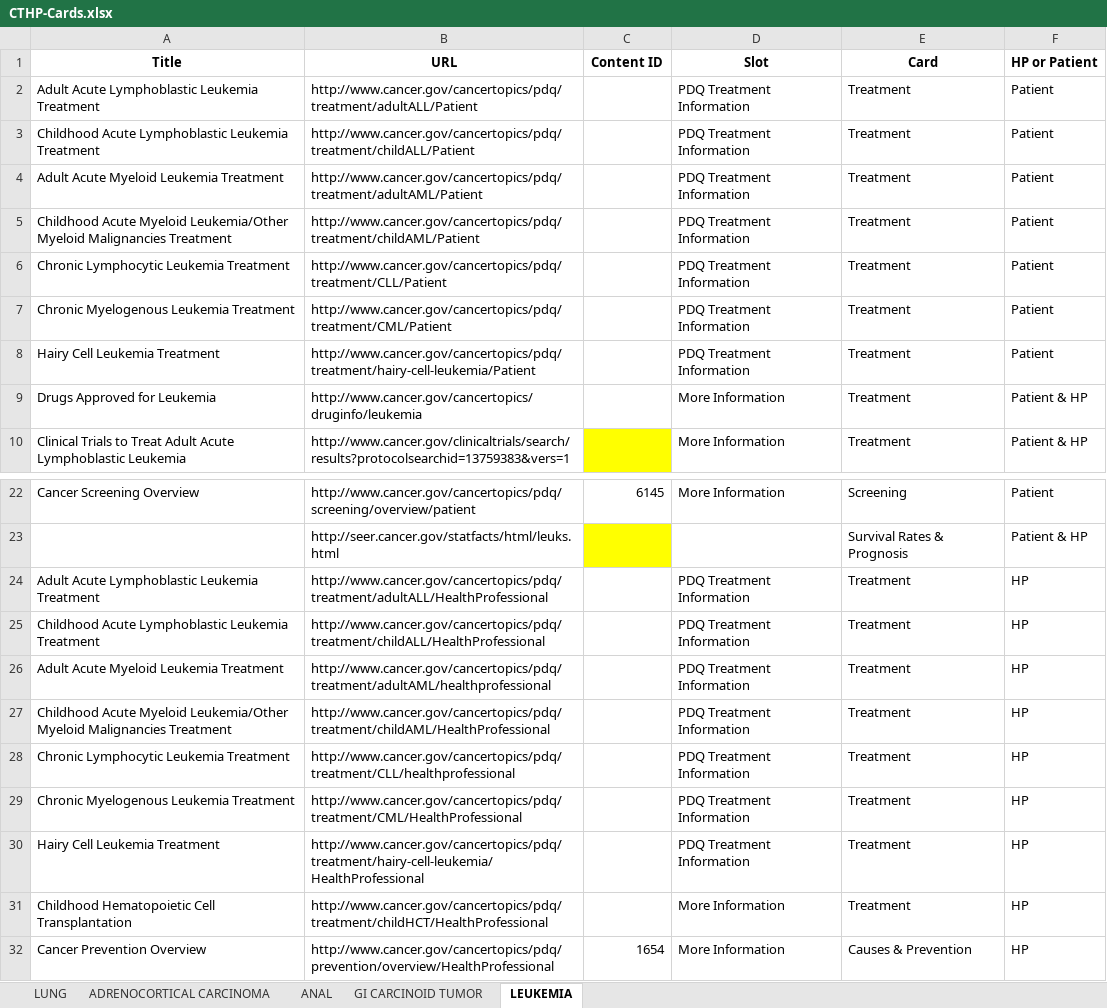
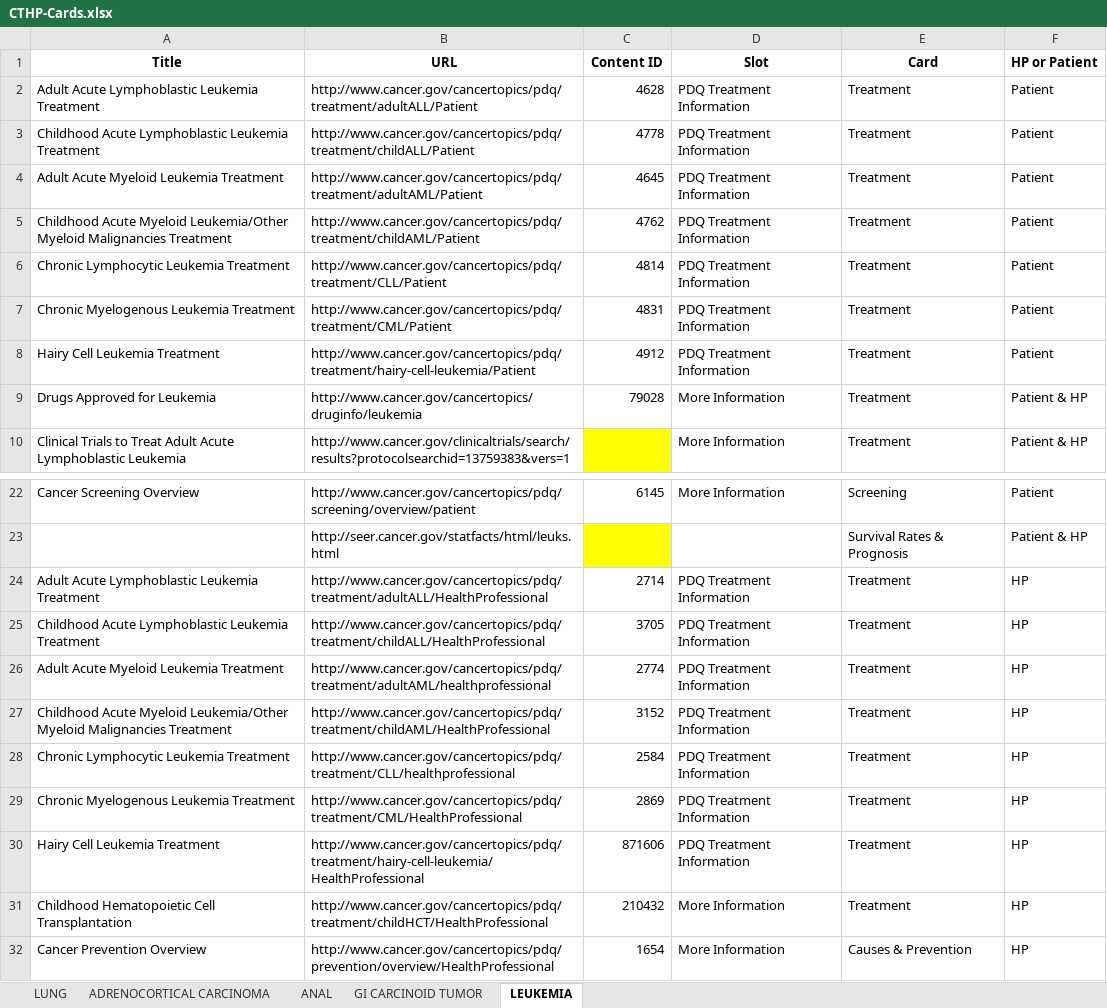
Before and after one commit to NCIOCPL/wcms-daisy, an Excel workbook: Daisy-xls/IA/CTHP-Cards.xlsx, sheet LEUKEMIA, drawn as a sheet; only a part is shown, gaps mark what is left out; values as stored, in another font and other column widths than the file's, no borders; the diff names each change by its address in the sheet, - before the commit and + after, or states it on an @@ line.

```diff
--- a/Daisy-xls/IA/CTHP-Cards.xlsx (sheet LEUKEMIA)
+++ b/Daisy-xls/IA/CTHP-Cards.xlsx (sheet LEUKEMIA)
-C2 (Content ID): (empty)
+C2 (Content ID): 4628
-C3 (Content ID): (empty)
+C3 (Content ID): 4778
-C4 (Content ID): (empty)
+C4 (Content ID): 4645
-C5 (Content ID): (empty)
+C5 (Content ID): 4762
-C6 (Content ID): (empty)
+C6 (Content ID): 4814
-C7 (Content ID): (empty)
+C7 (Content ID): 4831
-C8 (Content ID): (empty)
+C8 (Content ID): 4912
-C9 (Content ID): (empty)
+C9 (Content ID): 79028
-C24 (Content ID): (empty)
+C24 (Content ID): 2714
-C25 (Content ID): (empty)
+C25 (Content ID): 3705
-C26 (Content ID): (empty)
+C26 (Content ID): 2774
-C27 (Content ID): (empty)
+C27 (Content ID): 3152
-C28 (Content ID): (empty)
+C28 (Content ID): 2584
-C29 (Content ID): (empty)
+C29 (Content ID): 2869
-C30 (Content ID): (empty)
+C30 (Content ID): 871606
-C31 (Content ID): (empty)
+C31 (Content ID): 210432
```
Also changed, not shown: sheet ANAL, sheet GI CARCINOID TUMOR, sheet ADRENOCORTICAL CARCINOMA.
